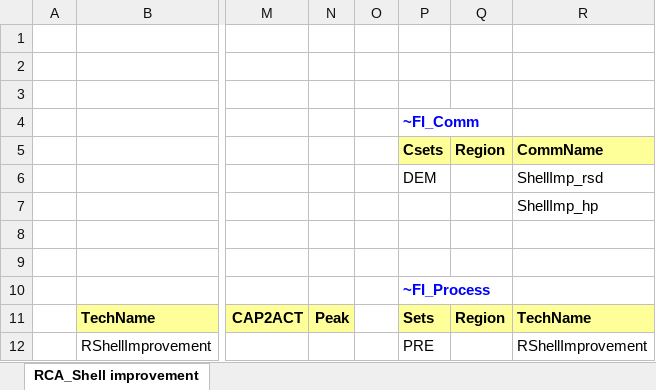
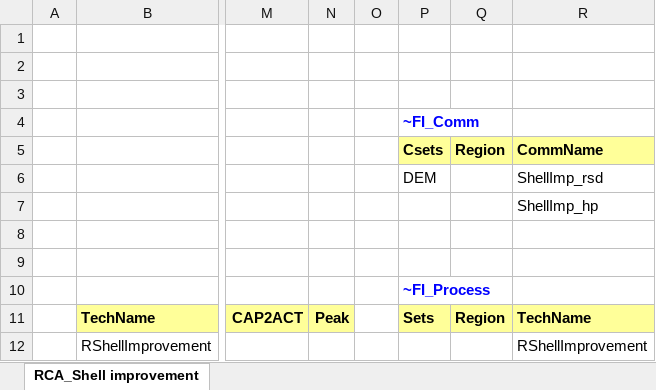
Before and after one commit to kanors-emr/Model_Demo_Adv_Veda, an Excel workbook: SubRES_TMPL/SubRES_ShellImprovement.xlsx, sheet RCA_Shell improvement, drawn as a sheet; only a part is shown, gaps mark what is left out; values as stored, in another font and other column widths than the file's, no borders; the diff names each change by its address in the sheet, - before the commit and + after, or states it on an @@ line.

```diff
--- a/SubRES_TMPL/SubRES_ShellImprovement.xlsx (sheet RCA_Shell improvement)
+++ b/SubRES_TMPL/SubRES_ShellImprovement.xlsx (sheet RCA_Shell improvement)
-P12 (Csets): PRE
+P12 (Csets): (empty)
```
Also changed, not shown: SubRES_TMPL/SubRES_NewTechs-SolWin.xlsx.
